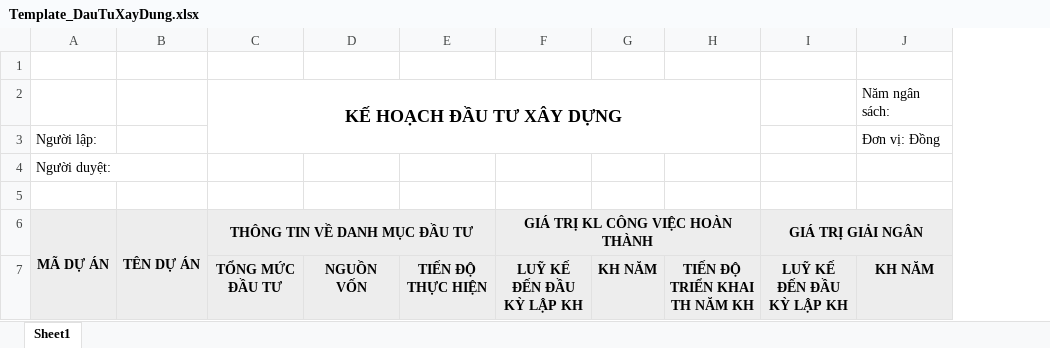
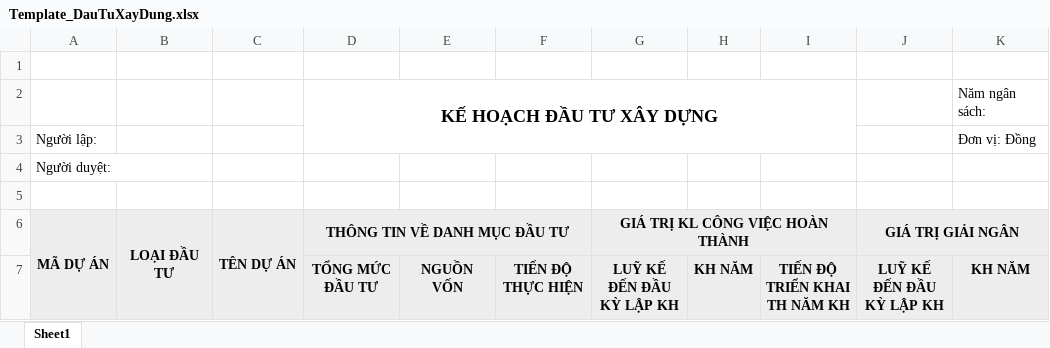
Before and after one commit to lehlong/BPS_SKYPEC, an Excel workbook: SMO/TemplateExcel/Template_DauTuXayDung.xlsx, sheet Sheet1, drawn as a sheet; only a part is shown; values as stored, in another font and other column widths than the file's, no borders; the diff names each change by its address in the sheet, - before the commit and + after, or states it on an @@ line.

```diff
--- a/SMO/TemplateExcel/Template_DauTuXayDung.xlsx (sheet Sheet1)
+++ b/SMO/TemplateExcel/Template_DauTuXayDung.xlsx (sheet Sheet1)
+column B (LOẠI ĐẦU TƯ), empty
```
Also changed, not shown: 7 other files.
